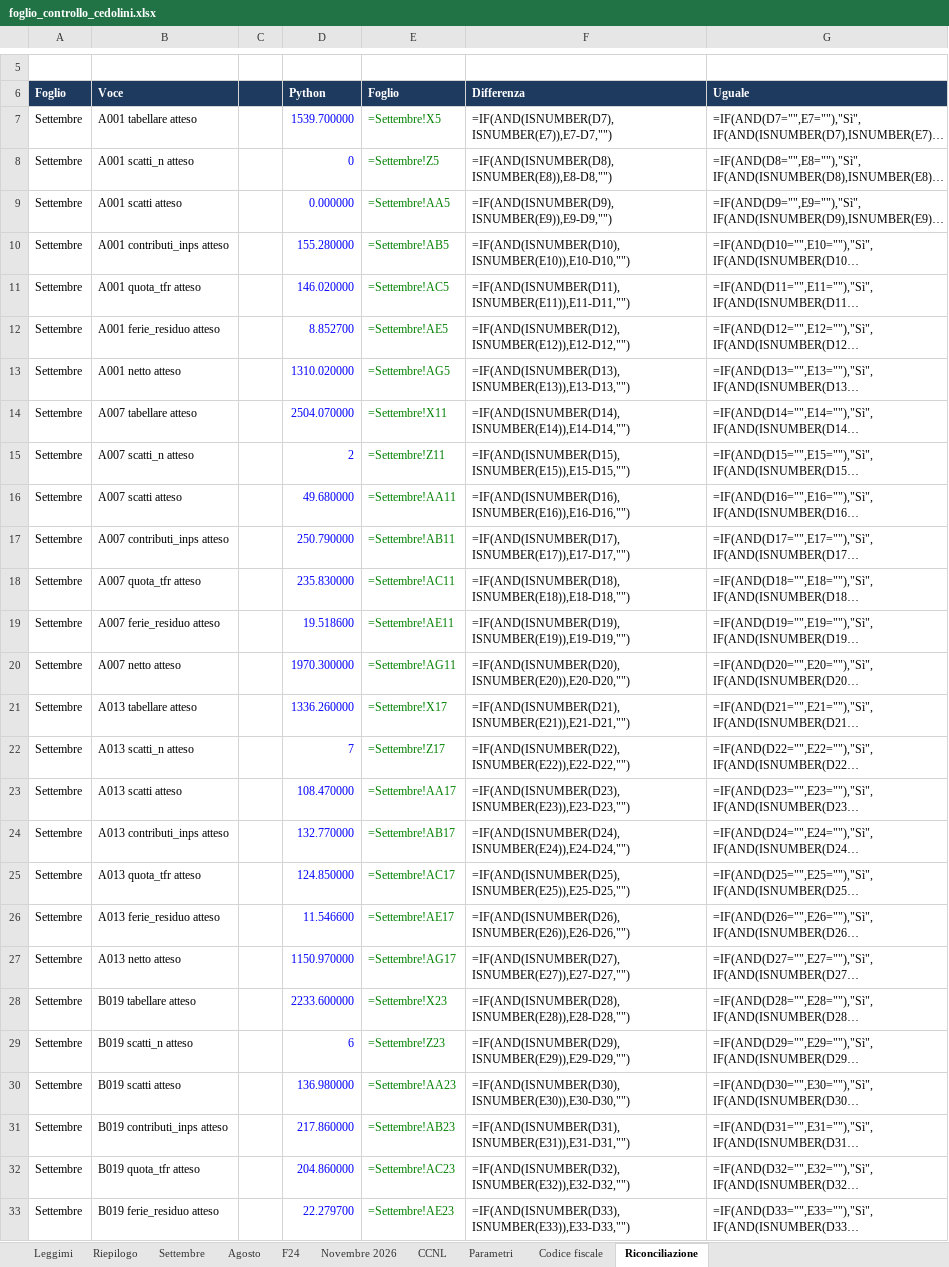
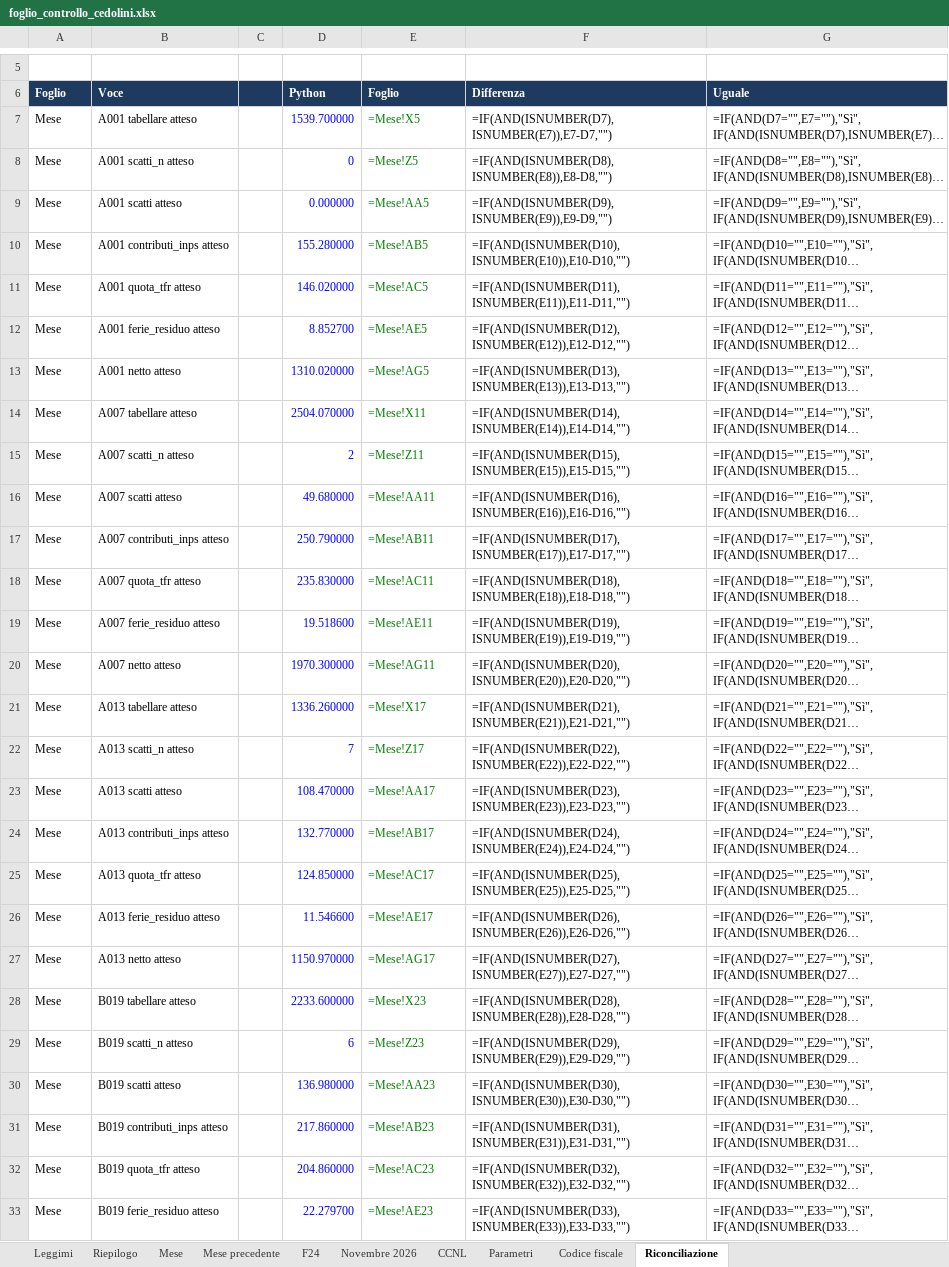
Before and after one commit to D0M3N1C0X/controlli-cedolini, an Excel workbook: deliverables/foglio_controllo_cedolini.xlsx, sheet Riconciliazione, drawn as a sheet; only a part is shown, gaps mark what is left out; long unchanged cells end in …; values as stored, in another font and other column widths than the file's, no borders; formulas without a stored value are shown as written; conditional formats not drawn; the diff covers the shown part only; the diff names each change by its address in the sheet, - before the commit and + after, or states it on an @@ line.

```diff
--- a/deliverables/foglio_controllo_cedolini.xlsx (sheet Riconciliazione)
+++ b/deliverables/foglio_controllo_cedolini.xlsx (sheet Riconciliazione)
-sheet tab: Settembre
+sheet tab: Mese
-sheet tab: Agosto
+sheet tab: Mese precedente
-A7:A33 (Foglio): Settembre
+A7:A33 (Foglio): Mese
-E7 (Foglio): =Settembre!X5
+E7 (Foglio): =Mese!X5
-E8 (Foglio): =Settembre!Z5
+E8 (Foglio): =Mese!Z5
-E9 (Foglio): =Settembre!AA5
+E9 (Foglio): =Mese!AA5
-E10 (Foglio): =Settembre!AB5
+E10 (Foglio): =Mese!AB5
-E11 (Foglio): =Settembre!AC5
+E11 (Foglio): =Mese!AC5
-E12 (Foglio): =Settembre!AE5
+E12 (Foglio): =Mese!AE5
-E13 (Foglio): =Settembre!AG5
+E13 (Foglio): =Mese!AG5
-E14 (Foglio): =Settembre!X11
+E14 (Foglio): =Mese!X11
-E15 (Foglio): =Settembre!Z11
+E15 (Foglio): =Mese!Z11
-E16 (Foglio): =Settembre!AA11
+E16 (Foglio): =Mese!AA11
-E17 (Foglio): =Settembre!AB11
+E17 (Foglio): =Mese!AB11
-E18 (Foglio): =Settembre!AC11
+E18 (Foglio): =Mese!AC11
-E19 (Foglio): =Settembre!AE11
+E19 (Foglio): =Mese!AE11
-E20 (Foglio): =Settembre!AG11
+E20 (Foglio): =Mese!AG11
-E21 (Foglio): =Settembre!X17
+E21 (Foglio): =Mese!X17
-E22 (Foglio): =Settembre!Z17
+E22 (Foglio): =Mese!Z17
-E23 (Foglio): =Settembre!AA17
+E23 (Foglio): =Mese!AA17
-E24 (Foglio): =Settembre!AB17
+E24 (Foglio): =Mese!AB17
-E25 (Foglio): =Settembre!AC17
+E25 (Foglio): =Mese!AC17
-E26 (Foglio): =Settembre!AE17
+E26 (Foglio): =Mese!AE17
-E27 (Foglio): =Settembre!AG17
+E27 (Foglio): =Mese!AG17
-E28 (Foglio): =Settembre!X23
+E28 (Foglio): =Mese!X23
-E29 (Foglio): =Settembre!Z23
+E29 (Foglio): =Mese!Z23
-E30 (Foglio): =Settembre!AA23
+E30 (Foglio): =Mese!AA23
-E31 (Foglio): =Settembre!AB23
+E31 (Foglio): =Mese!AB23
-E32 (Foglio): =Settembre!AC23
+E32 (Foglio): =Mese!AC23
-E33 (Foglio): =Settembre!AE23
+E33 (Foglio): =Mese!AE23
```
Also changed, not shown: 494 edited cells elsewhere in this sheet, sheet Mese, sheet Novembre 2026, sheet Riepilogo, sheet F24, sheet Leggimi, sheet Mese precedente, 1 more sheet, 3 other files.
